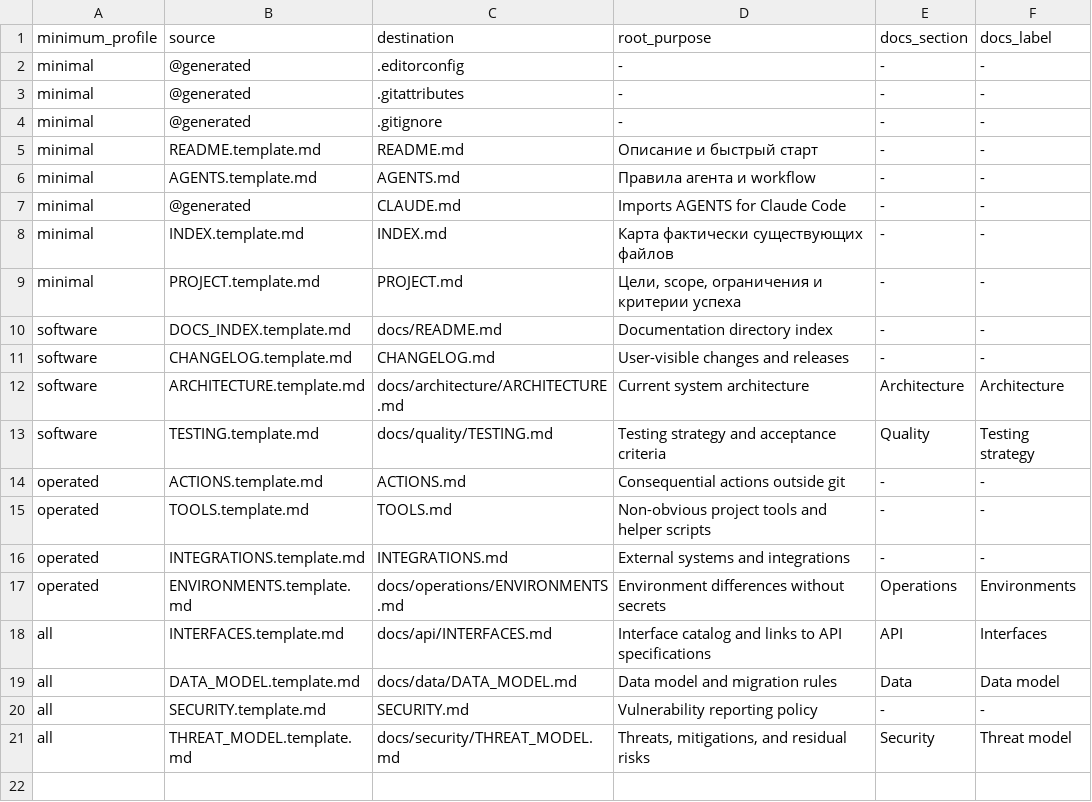
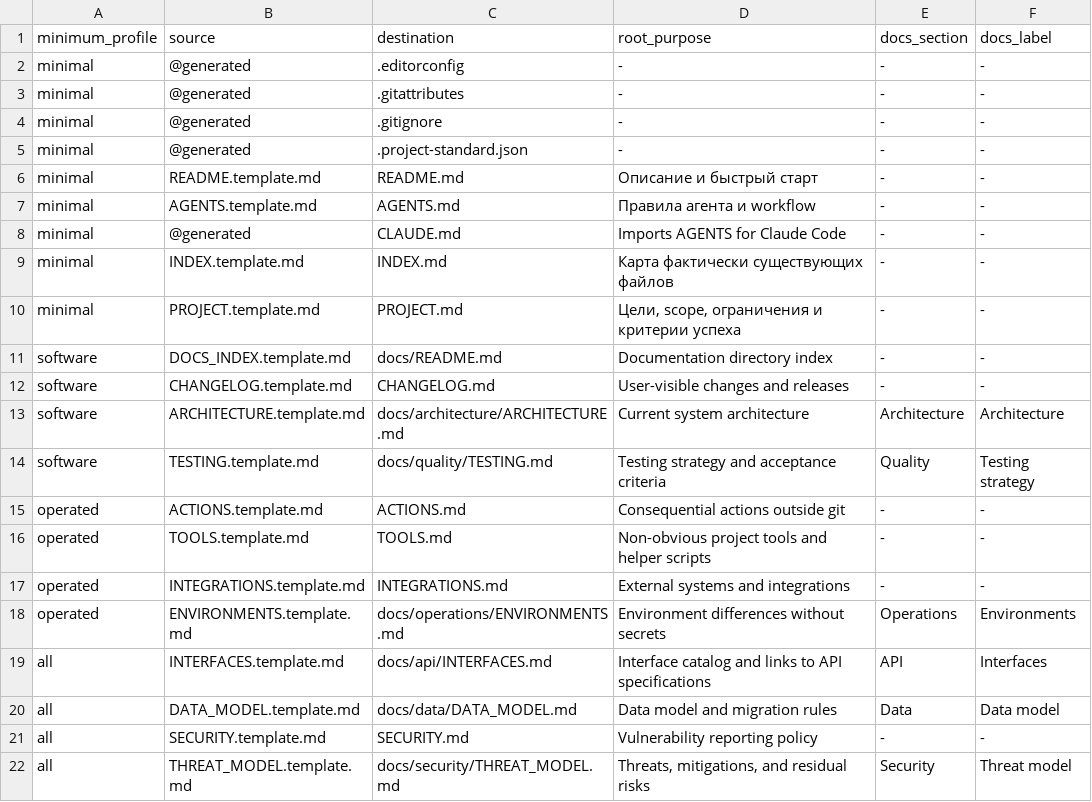
Before and after one commit to NightMadMax/new-project-rules, a TSV file: config/profiles.tsv, drawn as a sheet; the diff names each change by its address in the sheet, - before the commit and + after, or states it on an @@ line.

```diff
--- a/config/profiles.tsv
+++ b/config/profiles.tsv
+row 5: minimal | @generated | .project-standard.json | - | - | -
```
Also changed, not shown: 16 other files.
